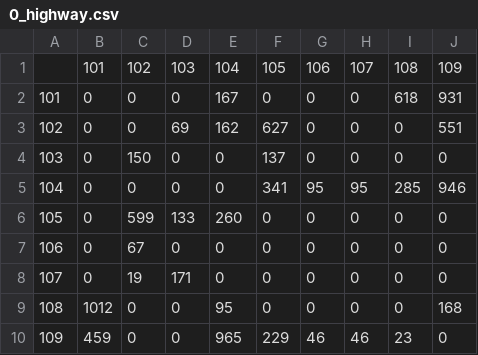
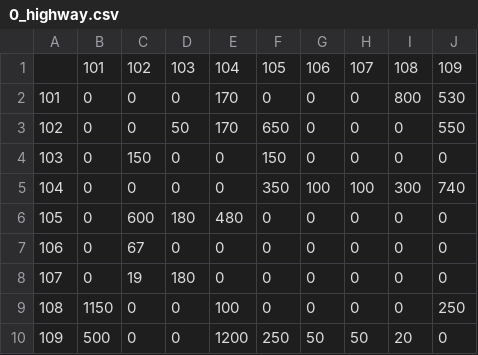
Before and after one commit to Kalllmarik/greenline_OD, a CSV file: out_in/od/evening/0_highway.csv, drawn as a sheet.

```diff
--- a/out_in/od/evening/0_highway.csv
+++ b/out_in/od/evening/0_highway.csv
@@ -1,10 +1,10 @@
 ;101;102;103;104;105;106;107;108;109
-101;0;0;0;167;0;0;0;618;931
-102;0;0;69;162;627;0;0;0;551
-103;0;150;0;0;137;0;0;0;0
-104;0;0;0;0;341;95;95;285;946
-105;0;599;133;260;0;0;0;0;0
+101;0;0;0;170;0;0;0;800;530
+102;0;0;50;170;650;0;0;0;550
+103;0;150;0;0;150;0;0;0;0
+104;0;0;0;0;350;100;100;300;740
+105;0;600;180;480;0;0;0;0;0
 106;0;67;0;0;0;0;0;0;0
-107;0;19;171;0;0;0;0;0;0
-108;1012;0;0;95;0;0;0;0;168
-109;459;0;0;965;229;46;46;23;0
+107;0;19;180;0;0;0;0;0;0
+108;1150;0;0;100;0;0;0;0;250
+109;500;0;0;1200;250;50;50;20;0
```
Also changed, not shown: 3 other files.
